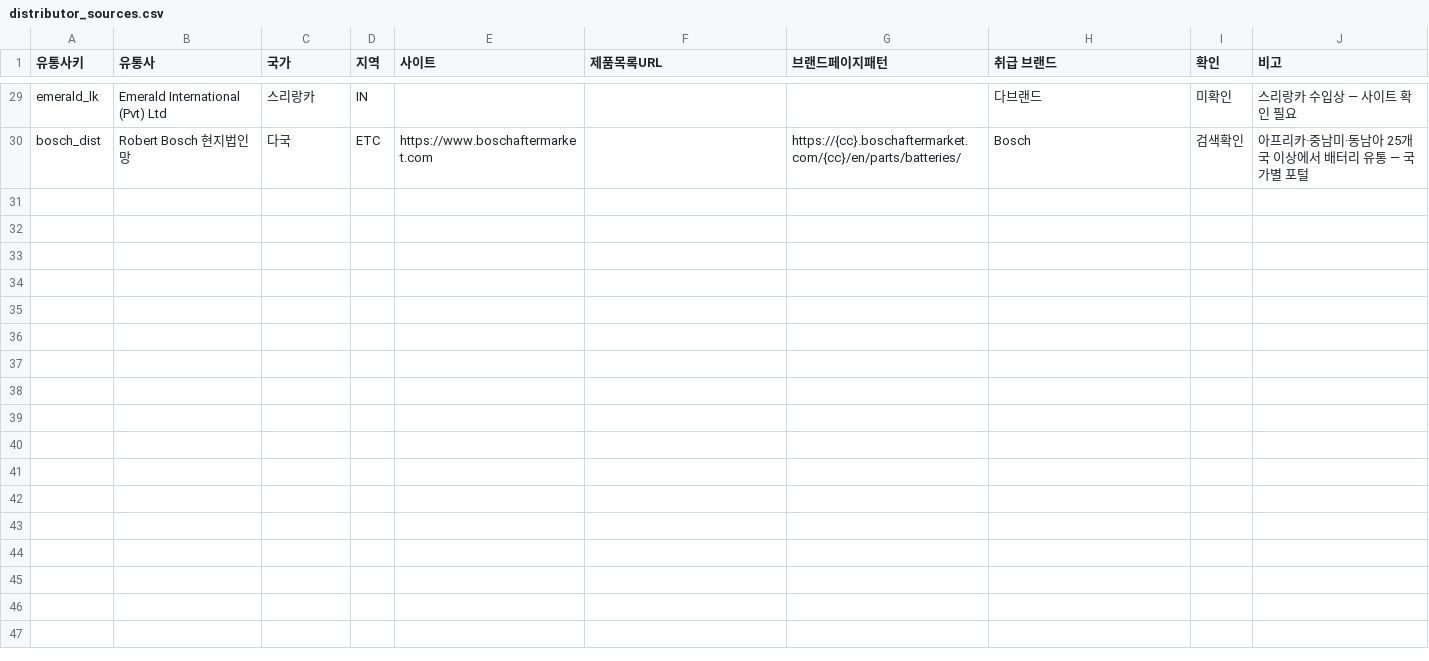
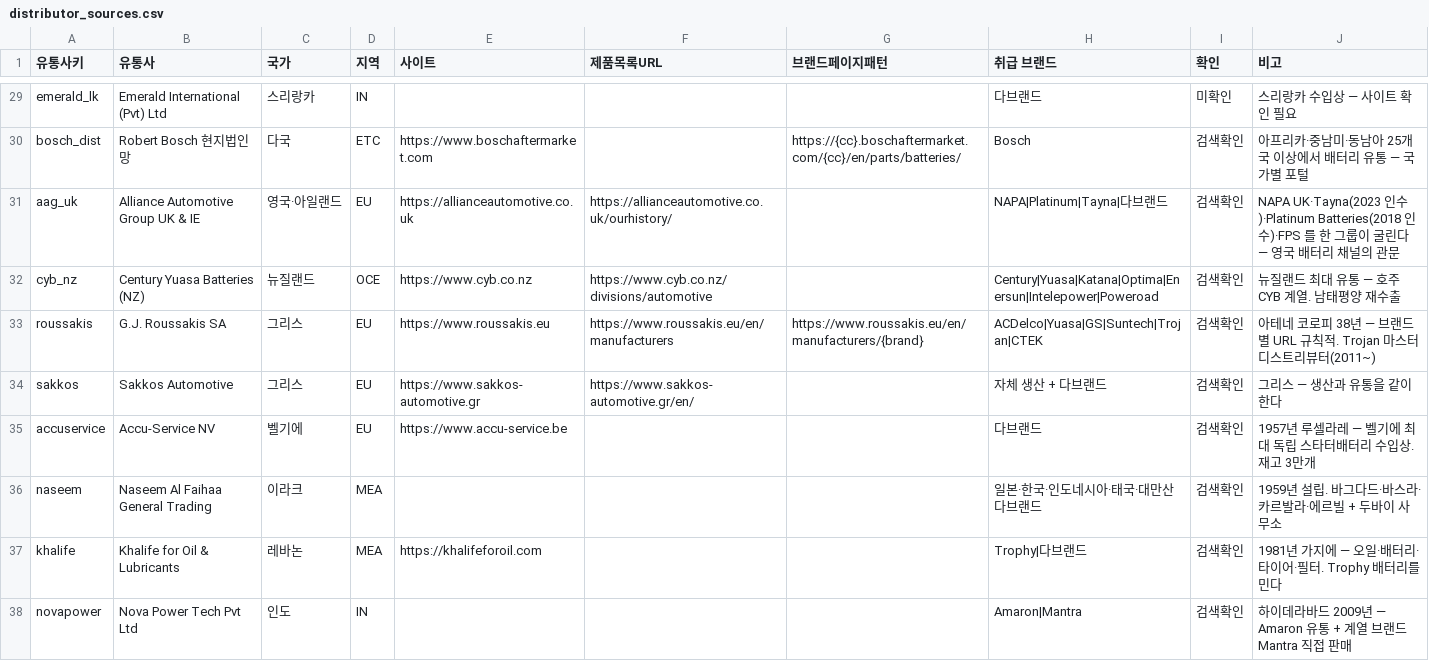
Before and after one commit to kojungeui-design/quiz, a CSV file: data/distributor_sources.csv, drawn as a sheet; only a part is shown, gaps mark what is left out; the diff covers the shown part only.

```diff
--- a/data/distributor_sources.csv
+++ b/data/distributor_sources.csv
@@ -30 +30,9 @@ emerald_lk,Emerald International (Pvt) Ltd,스리랑카,IN,,,,다브랜드,미
 bosch_dist,Robert Bosch 현지법인망,다국,ETC,https://www.boschaftermarket.com,,https://{cc}.boschaftermarket.com/{cc}/en/parts/batteries/,Bosch,검색확인,아프리카·중남미·동남아 25개국 이상에서 배터리 유통 — 국가별 포털
+aag_uk,Alliance Automotive Group UK & IE,영국·아일랜드,EU,https://allianceautomotive.co.uk,https://allianceautomotive.co.uk/ourhistory/,,NAPA|Platinum|Tayna|다브랜드,검색확인,NAPA UK·Tayna(2023 인수)·Platinum Batteries(2018 인수)·FPS 를 한 그룹이 굴린다 — 영국 배터리 채널의 관문
+cyb_nz,Century Yuasa Batteries (NZ),뉴질랜드,OCE,https://www.cyb.co.nz,https://www.cyb.co.nz/divisions/automotive,,Century|Yuasa|Katana|Optima|Enersun|Intelepower|Poweroad,검색확인,뉴질랜드 최대 유통 — 호주 CYB 계열. 남태평양 재수출
+roussakis,G.J. Roussakis SA,그리스,EU,https://www.roussakis.eu,https://www.roussakis.eu/en/manufacturers,https://www.roussakis.eu/en/manufacturers/{brand},ACDelco|Yuasa|GS|Suntech|Trojan|CTEK,검색확인,아테네 코로피 38년 — 브랜드별 URL 규칙적. Trojan 마스터 디스트리뷰터(2011~)
+sakkos,Sakkos Automotive,그리스,EU,https://www.sakkos-automotive.gr,https://www.sakkos-automotive.gr/en/,,자체 생산 + 다브랜드,검색확인,그리스 — 생산과 유통을 같이 한다
+accuservice,Accu-Service NV,벨기에,EU,https://www.accu-service.be,,,다브랜드,검색확인,1957년 루셀라레 — 벨기에 최대 독립 스타터배터리 수입상. 재고 3만개
+naseem,Naseem Al Faihaa General Trading,이라크,MEA,,,,일본·한국·인도네시아·태국·대만산 다브랜드,검색확인,1959년 설립. 바그다드·바스라·카르발라·에르빌 + 두바이 사무소
+khalife,Khalife for Oil & Lubricants,레바논,MEA,https://khalifeforoil.com,,,Trophy|다브랜드,검색확인,1981년 가지에 — 오일·배터리·타이어·필터. Trophy 배터리를 민다
+novapower,Nova Power Tech Pvt Ltd,인도,IN,,,,Amaron|Mantra,검색확인,하이데라바드 2009년 — Amaron 유통 + 계열 브랜드 Mantra 직접 판매
```
Also changed, not shown: 7 added rows elsewhere in this file, data/catalog_sources.csv, 2 other files.
